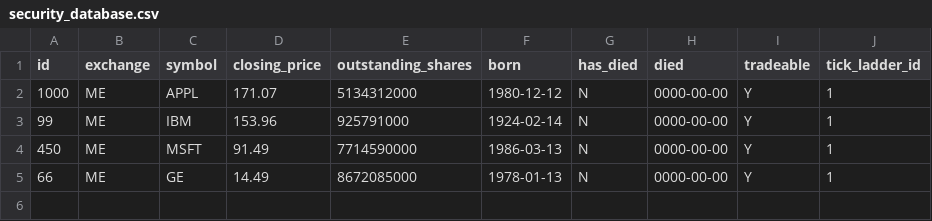
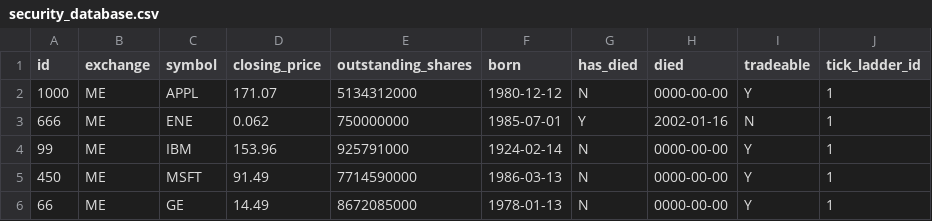
Before and after one commit to gide100/scratch, a CSV file: security_database.csv, drawn as a sheet.

Commit message:
Added Enron, a long since dead stock

```diff
--- a/security_database.csv
+++ b/security_database.csv
@@ -2,2 +2,3 @@ id,exchange,symbol,closing_price,outstanding_shares,born,has_died,died,tradeable
 1000,ME,APPL,171.07,5134312000,1980-12-12,N,0000-00-00,Y,1
+666,ME,ENE,0.062,750000000,1985-07-01,Y,2002-01-16,N,1
 99,ME,IBM,153.96,925791000,1924-02-14,N,0000-00-00,Y,1
```
